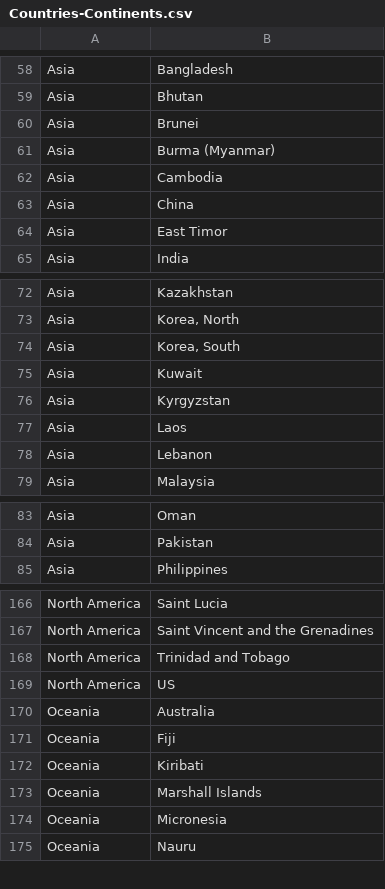
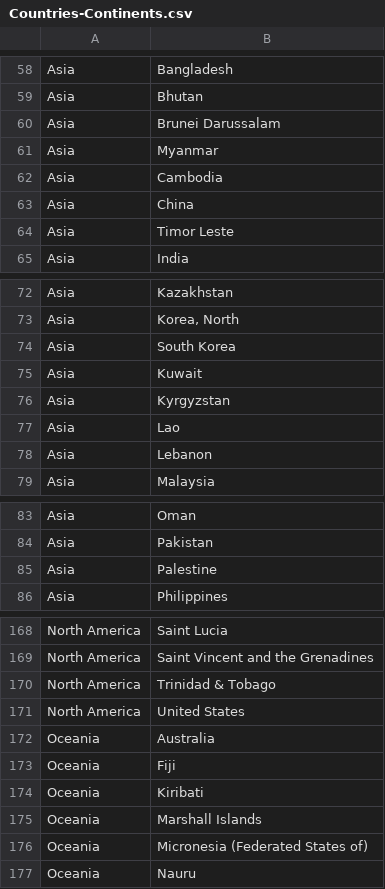
Before and after one commit to mcc-apsis/CVM3, a CSV file: data/Countries-Continents.csv, drawn as a sheet; only a part is shown, gaps mark what is left out; the diff covers the shown part only.

```diff
--- a/data/Countries-Continents.csv
+++ b/data/Countries-Continents.csv
@@ -59,7 +59,7 @@ Asia,Bangladesh
 Asia,Bhutan
-Asia,Brunei
-Asia,Burma (Myanmar)
+Asia,Brunei Darussalam
+Asia,Myanmar
 Asia,Cambodia
 Asia,China
-Asia,East Timor
+Asia,Timor Leste
 Asia,India
@@ -73,6 +73,6 @@ Asia,Kazakhstan
 Asia,"Korea, North"
-Asia,"Korea, South"
+Asia,South Korea
 Asia,Kuwait
 Asia,Kyrgyzstan
-Asia,Laos
+Asia,Lao
 Asia,Lebanon
@@ -84,2 +84,3 @@ Asia,Oman
 Asia,Pakistan
+Asia,Palestine
 Asia,Philippines
@@ -167,4 +169,4 @@ North America,Saint Lucia
 North America,Saint Vincent and the Grenadines
-North America,Trinidad and Tobago
-North America,US
+North America,Trinidad & Tobago
+North America,United States
 Oceania,Australia
@@ -173,3 +175,3 @@ Oceania,Kiribati
 Oceania,Marshall Islands
-Oceania,Micronesia
+Oceania,Micronesia (Federated States of)
 Oceania,Nauru
```
Also changed, not shown: 1 added row and 12 edited cells elsewhere in this file, 4 other files.
